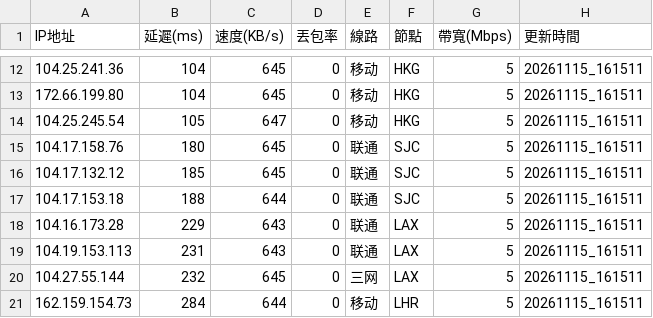
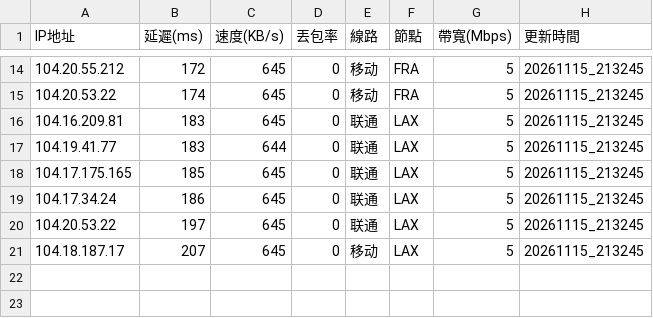
Before and after one commit to ssroom/ydltdx, a CSV file: data/current.csv, drawn as a sheet; only a part is shown, gaps mark what is left out; the diff covers the shown part only.

```diff
--- a/data/current.csv
+++ b/data/current.csv
@@ -12,10 +14,8 @@
-104.25.241.36,104,645,0,移动,HKG,5,20261115_161511
-172.66.199.80,104,645,0,移动,HKG,5,20261115_161511
-104.25.245.54,105,647,0,移动,HKG,5,20261115_161511
-104.17.158.76,180,645,0,联通,SJC,5,20261115_161511
-104.17.132.12,185,645,0,联通,SJC,5,20261115_161511
-104.17.153.18,188,644,0,联通,SJC,5,20261115_161511
-104.16.173.28,229,643,0,联通,LAX,5,20261115_161511
-104.19.153.113,231,643,0,联通,LAX,5,20261115_161511
-104.27.55.144,232,645,0,三网,LAX,5,20261115_161511
-162.159.154.73,284,644,0,移动,LHR,5,20261115_161511
+104.20.55.212,172,645,0,移动,FRA,5,20261115_213245
+104.20.53.22,174,645,0,移动,FRA,5,20261115_213245
+104.16.209.81,183,645,0,联通,LAX,5,20261115_213245
+104.19.41.77,183,644,0,联通,LAX,5,20261115_213245
+104.17.175.165,185,645,0,联通,LAX,5,20261115_213245
+104.17.34.24,186,645,0,联通,LAX,5,20261115_213245
+104.20.53.22,197,645,0,联通,LAX,5,20261115_213245
+104.18.187.17,207,645,0,移动,LAX,5,20261115_213245
```
Also changed, not shown: 7 added rows, 5 removed rows and 20 edited cells elsewhere in this file, 7 other files.
